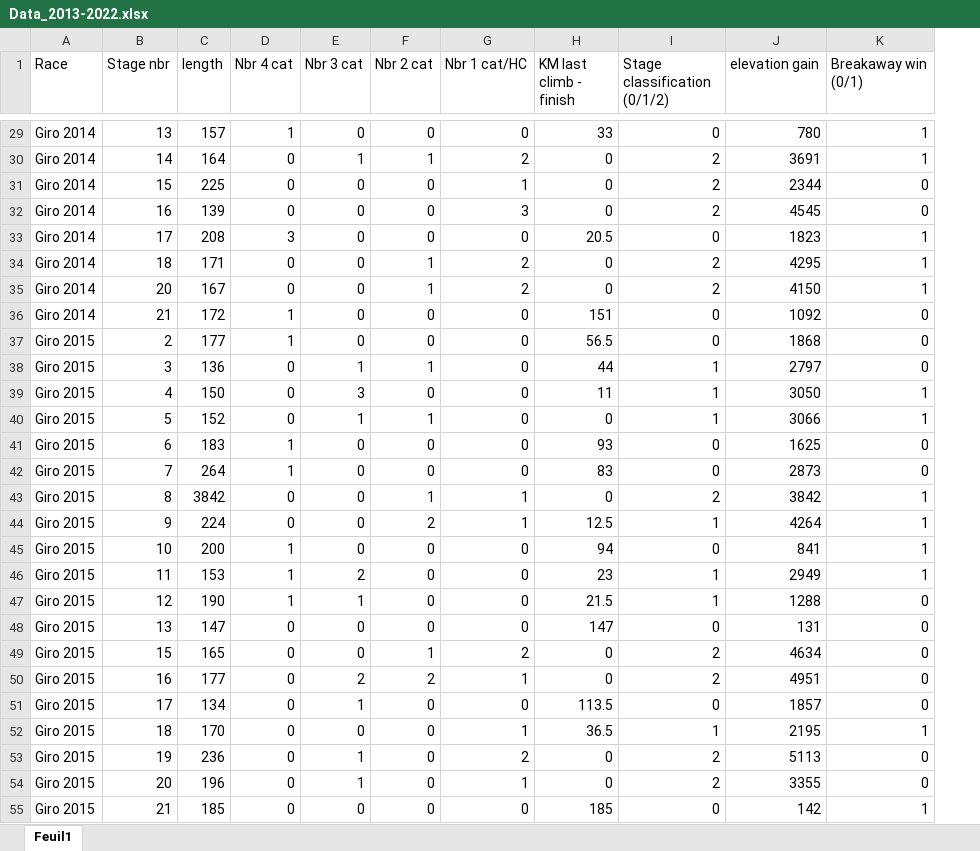
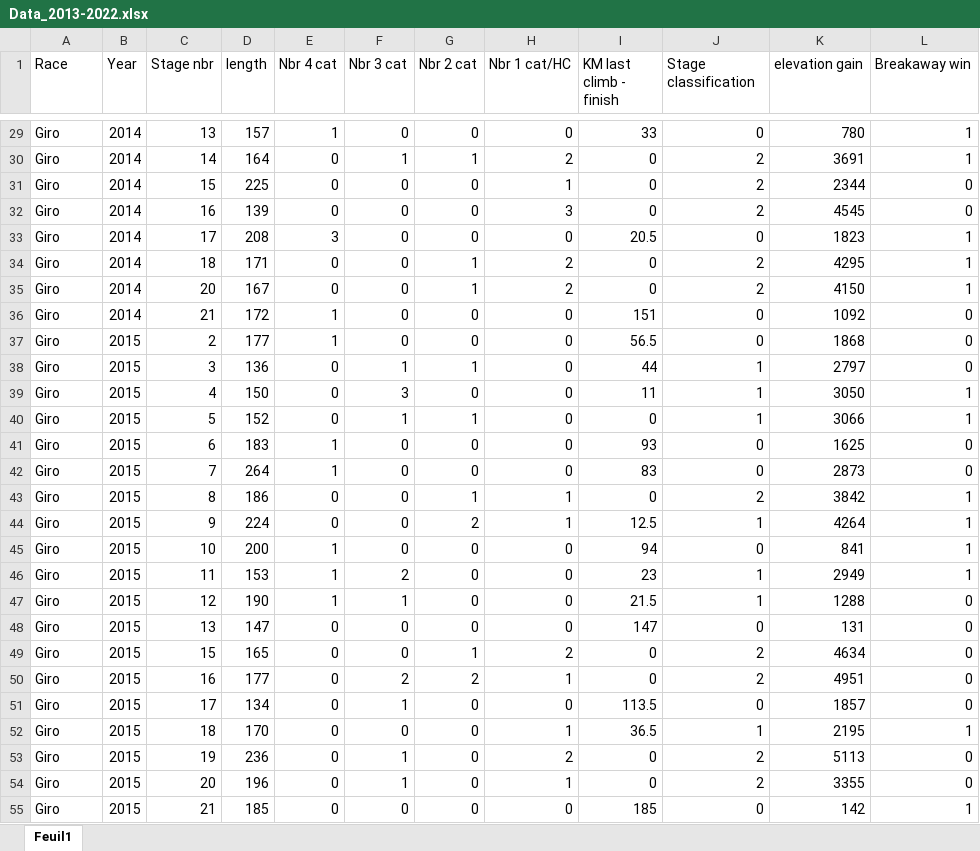
Before and after one commit to VioleauPierre/Breakaway_win, an Excel workbook: Data/Data_2013-2022.xlsx, sheet Feuil1, drawn as a sheet; only a part is shown, gaps mark what is left out; values as stored, in another font and other column widths than the file's, no borders; addresses are those after the commit; the diff covers the shown part only; the diff names each change by its address in the sheet, - before the commit and + after, or states it on an @@ line.

```diff
--- a/Data/Data_2013-2022.xlsx (sheet Feuil1)
+++ b/Data/Data_2013-2022.xlsx (sheet Feuil1)
+column B (Year), rows 29-55: 2014 | 2014 | 2014 | 2014 | 2014 | 2014 | 2014 | 2014 | 2015 | 2015 | 2015 | 2015 | 2015 | 2015 | 2015 | 2015 | 2015 | 2015 | 2015 | 2015 | 2015 | 2015 | 2015 | 2015 | 2015 | 2015 | 2015
-J1: Stage classification (0/1/2)
+J1: Stage classification
-L1: Breakaway win (0/1)
+L1: Breakaway win
-A29:A36 (Race): Giro 2014
+A29:A36 (Race): Giro
-A37:A55 (Race): Giro 2015
+A37:A55 (Race): Giro
-D43 (length): 3842
+D43 (length): 186
```
Also changed, not shown: 537 edited cells elsewhere in this sheet, 2 other files.
